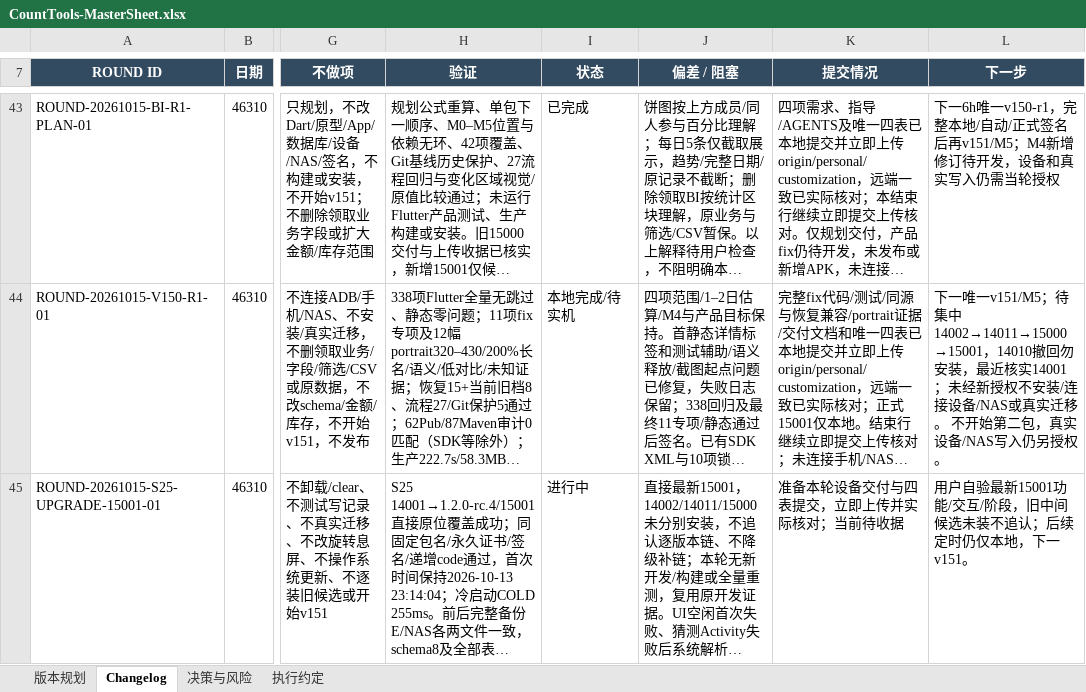
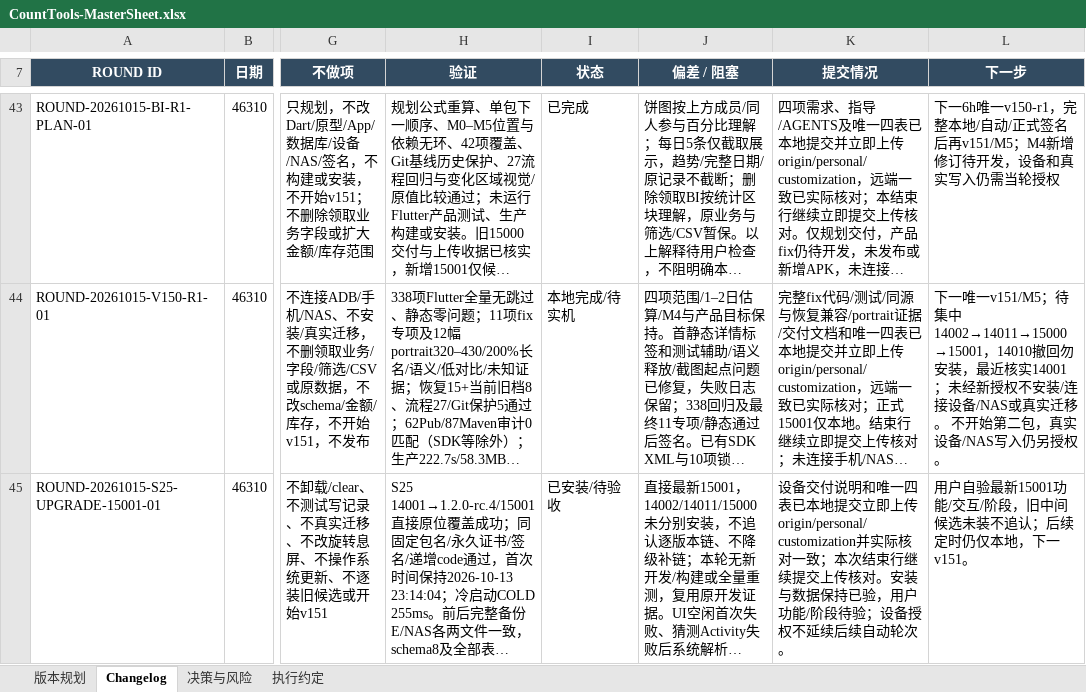
Before and after one commit to Seniorious66/count_tools, an Excel workbook: outputs/workflow-20261011/CountTools-MasterSheet.xlsx, sheet Changelog, drawn as a sheet; only a part is shown, gaps mark what is left out; long unchanged cells end in …; values as stored, in another font and other column widths than the file's, no borders; the diff names each change by its address in the sheet, - before the commit and + after, or states it on an @@ line.

Commit message:
docs: close S25 installation with verified upload receipt

```diff
--- a/outputs/workflow-20261011/CountTools-MasterSheet.xlsx (sheet Changelog)
+++ b/outputs/workflow-20261011/CountTools-MasterSheet.xlsx (sheet Changelog)
-I45 (状态): 进行中
+I45 (状态): 已安装/待验收
-K45 (提交情况): 准备本轮设备交付与四表提交，立即上传并实际核对；当前待收据
+K45 (提交情况): 设备交付说明和唯一四表已本地提交立即上传origin/personal/customization并实际核对一致；本次结束行继续提交上传核对。安装与数据保持已验，用户功能/阶段待验；设备授权不延续后续自动轮次。
```
